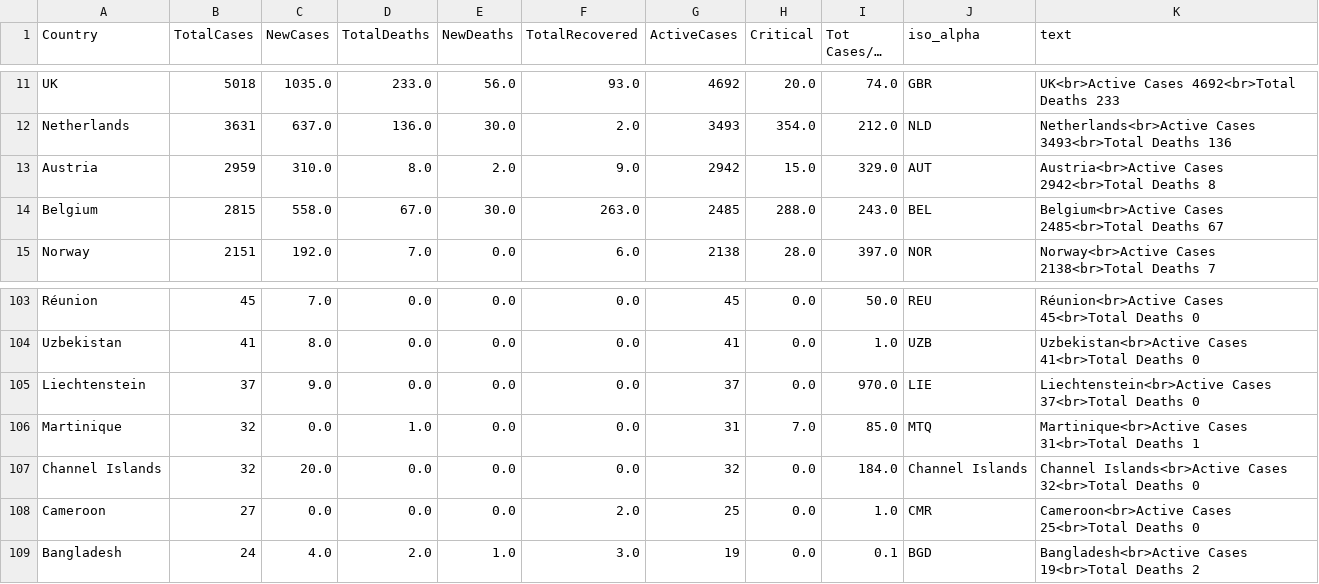
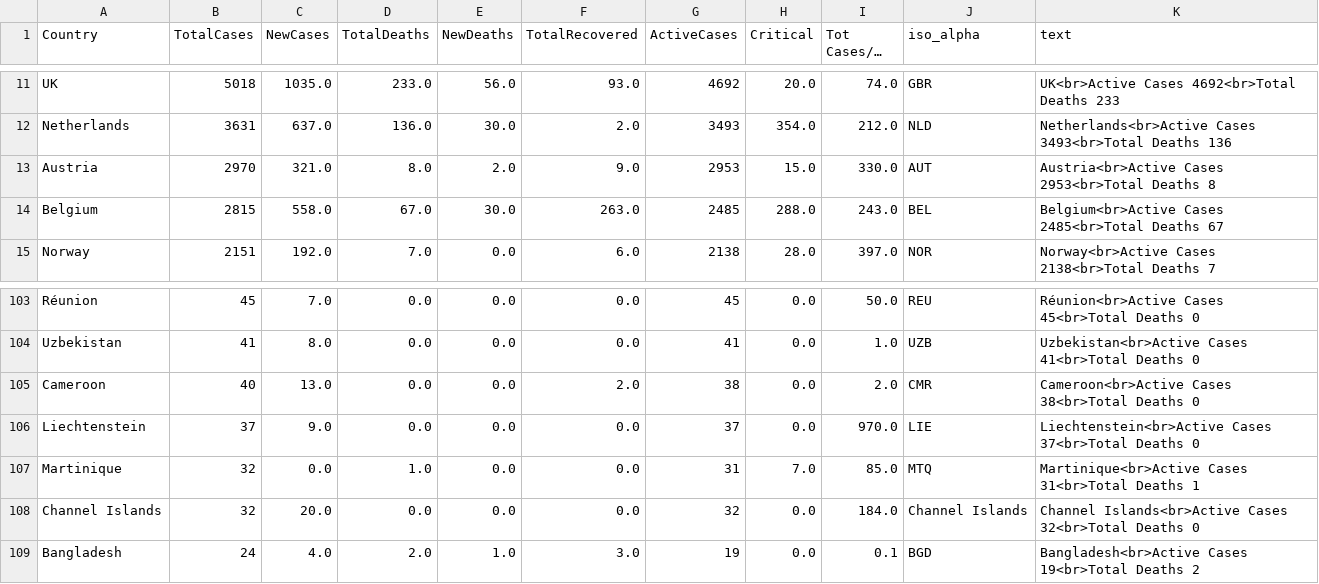
Before and after one commit to amtam0/coronavirus-world-map, a CSV file: static/data/corona.csv, drawn as a sheet; only a part is shown, gaps mark what is left out; long unchanged cells end in ….

Commit message:
update corona.csv

```diff
--- a/static/data/corona.csv
+++ b/static/data/corona.csv
@@ -12,3 +12,3 @@ UK,5018,1035.0,233.0,56.0,93.0,4692,20.0,74.0,GBR,UK<br>Active Cases 4692<br>Tot
 Netherlands,3631,637.0,136.0,30.0,2.0,3493,354.0,212.0,NLD,Netherlands<br>Active Cases 3493<br>Total Deaths 136
-Austria,2959,310.0,8.0,2.0,9.0,2942,15.0,329.0,AUT,Austria<br>Active Cases 2942<br>Total Deaths 8
+Austria,2970,321.0,8.0,2.0,9.0,2953,15.0,330.0,AUT,Austria<br>Active Cases 2953<br>Total Deaths 8
 Belgium,2815,558.0,67.0,30.0,263.0,2485,288.0,243.0,BEL,Belgium<br>Active Cases 2485<br>Total Deaths 67
@@ -104,2 +104,3 @@ Réunion,45,7.0,0.0,0.0,0.0,45,0.0,50.0,REU,Réunion<br>Active Cases 45<br>Total
 Uzbekistan,41,8.0,0.0,0.0,0.0,41,0.0,1.0,UZB,Uzbekistan<br>Active Cases 41<br>Total Deaths 0
+Cameroon,40,13.0,0.0,0.0,2.0,38,0.0,2.0,CMR,Cameroon<br>Active Cases 38<br>Total Deaths 0
 Liechtenstein,37,9.0,0.0,0.0,0.0,37,0.0,970.0,LIE,Liechtenstein<br>Active Cases 37<br>Total Deaths 0
@@ -107,3 +108,2 @@ Martinique,32,0.0,1.0,0.0,0.0,31,7.0,85.0,MTQ,Martinique<br>Active Cases 31<br>T
 Channel Islands,32,20.0,0.0,0.0,0.0,32,0.0,184.0,Channel Islands,Channel Islands<br>Active Cases 32<br>Total Deaths 0
-Cameroon,27,0.0,0.0,0.0,2.0,25,0.0,1.0,CMR,Cameroon<br>Active Cases 25<br>Total Deaths 0
 Bangladesh,24,4.0,2.0,1.0,3.0,19,0.0,0.1,BGD,Bangladesh<br>Active Cases 19<br>Total Deaths 2
```
